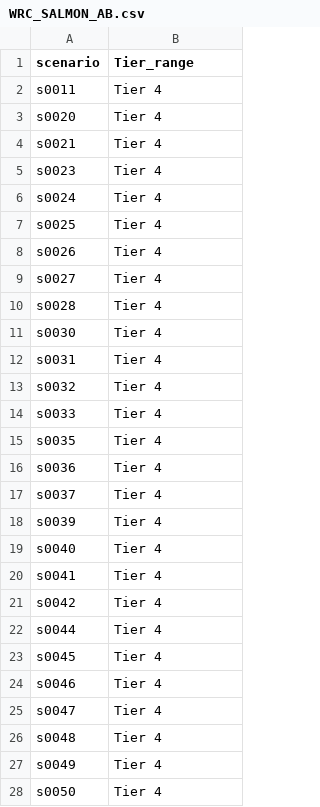
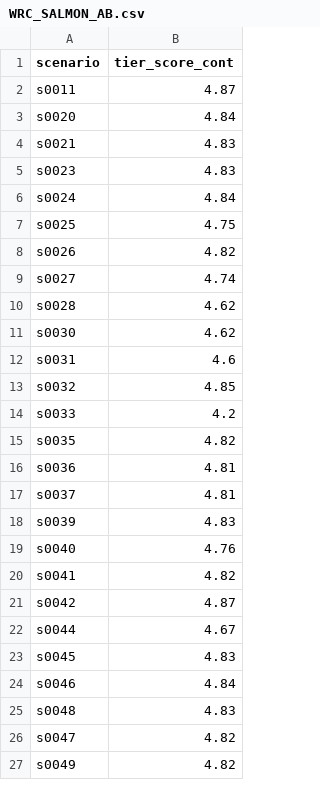
Before and after one commit to berkeley-gif/coeqwal-data-platform, a CSV file: etl/tier_data/staging/WRC_SALMON_AB.csv, drawn as a sheet; only a part is shown; the diff covers the shown part only.

```diff
--- a/etl/tier_data/staging/WRC_SALMON_AB.csv
+++ b/etl/tier_data/staging/WRC_SALMON_AB.csv
@@ -1,28 +1,27 @@
-scenario,Tier_range
-s0011,Tier 4
-s0020,Tier 4
-s0021,Tier 4
-s0023,Tier 4
-s0024,Tier 4
-s0025,Tier 4
-s0026,Tier 4
-s0027,Tier 4
-s0028,Tier 4
-s0030,Tier 4
-s0031,Tier 4
-s0032,Tier 4
-s0033,Tier 4
-s0035,Tier 4
-s0036,Tier 4
-s0037,Tier 4
-s0039,Tier 4
-s0040,Tier 4
-s0041,Tier 4
-s0042,Tier 4
-s0044,Tier 4
-s0045,Tier 4
-s0046,Tier 4
-s0047,Tier 4
-s0048,Tier 4
-s0049,Tier 4
-s0050,Tier 4
+scenario,tier_score_cont
+s0011,4.87
+s0020,4.84
+s0021,4.83
+s0023,4.83
+s0024,4.84
+s0025,4.75
+s0026,4.82
+s0027,4.74
+s0028,4.62
+s0030,4.62
+s0031,4.6
+s0032,4.85
+s0033,4.2
+s0035,4.82
+s0036,4.81
+s0037,4.81
+s0039,4.83
+s0040,4.76
+s0041,4.82
+s0042,4.87
+s0044,4.67
+s0045,4.83
+s0046,4.84
+s0048,4.83
+s0047,4.82
+s0049,4.82
```
Also changed, not shown: 8 added rows, 9 removed rows and 35 edited cells elsewhere in this file, etl/tier_data/staging/DELTA_ECO.csv, etl/tier_data/staging/FW_EXP.csv, 3 other files.
